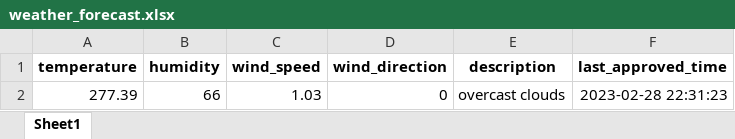
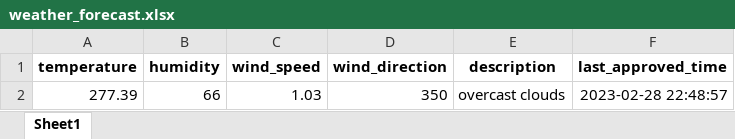
Before and after one commit to 13w13/test, an Excel workbook: weather_forecast.xlsx, sheet Sheet1, drawn as a sheet; values as stored, in another font and other column widths than the file's, no borders; the diff names each change by its address in the sheet, - before the commit and + after, or states it on an @@ line.

Commit message:
Update weather forecast

```diff
--- a/weather_forecast.xlsx (sheet Sheet1)
+++ b/weather_forecast.xlsx (sheet Sheet1)
-D2 (wind_direction): 0
+D2 (wind_direction): 350
-F2 (last_approved_time): 2023-02-28 22:31:23
+F2 (last_approved_time): 2023-02-28 22:48:57
```
